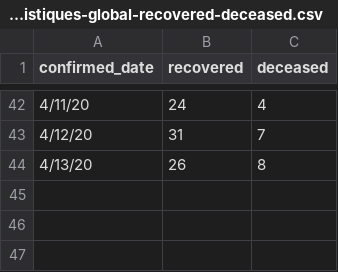
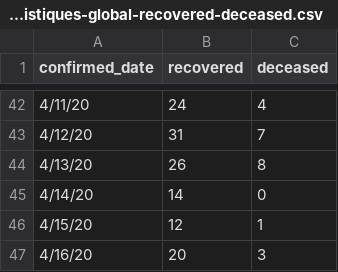
Before and after one commit to ratnania/covid-19-africa, a CSV file: datasets/morocco/statistiques-global-recovered-deceased.csv, drawn as a sheet; only a part is shown, gaps mark what is left out; the diff names each change by its address in the sheet, - before the commit and + after, or states it on an @@ line.

Commit message:
update data 16/04/2020,NB: ça peut contenir une marge d erreur suite a l absence des donnees par region du mardi et mercredi

```diff
--- a/datasets/morocco/statistiques-global-recovered-deceased.csv
+++ b/datasets/morocco/statistiques-global-recovered-deceased.csv
+row 45: 4/14/20 | 14 | 0
+row 46: 4/15/20 | 12 | 1
+row 47: 4/16/20 | 20 | 3
```
Also changed, not shown: 2 other files.
